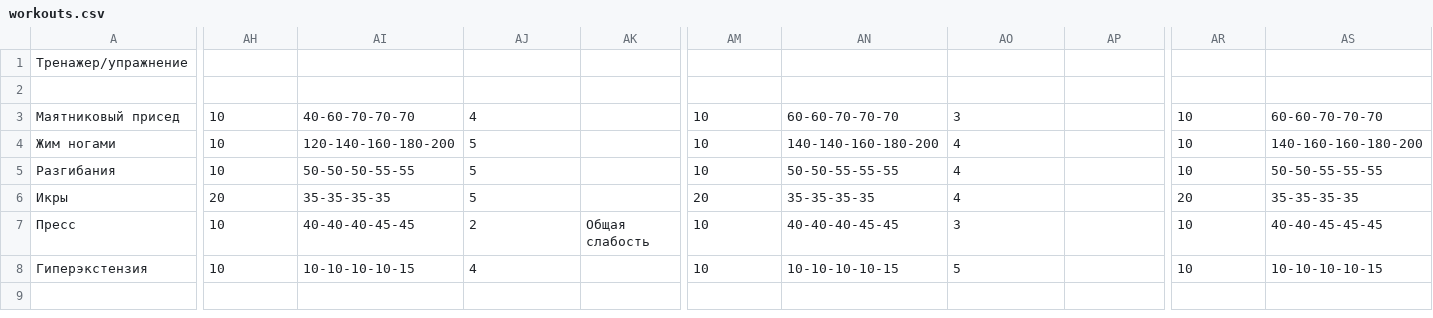
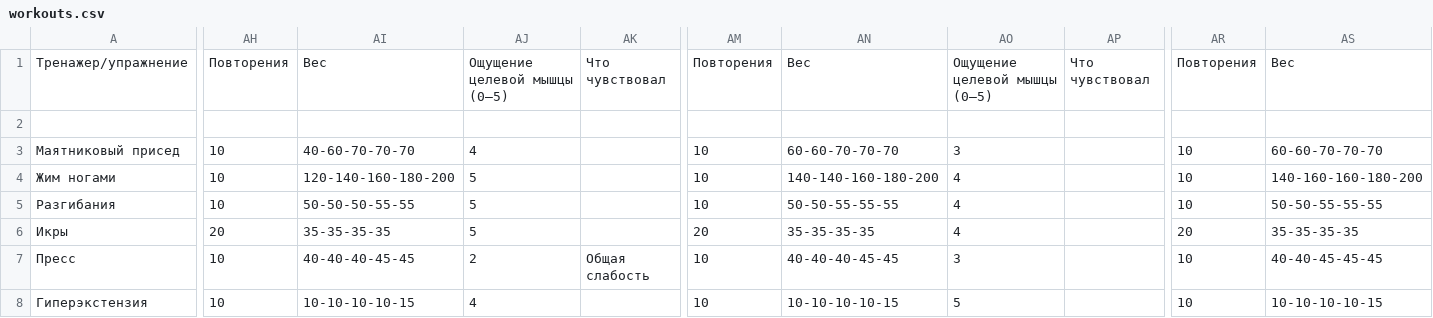
Before and after one commit to aquaphoenix1/Training-log, a CSV file: workouts.csv, drawn as a sheet; only a part is shown, gaps mark what is left out; the shorter side is filled out with more unchanged rows; the diff covers the shown part only; the diff names each change by its address in the sheet, - before the commit and + after, or states it on an @@ line.

```diff
--- a/workouts.csv
+++ b/workouts.csv
-AH1: (empty)
+AH1: Повторения
-AI1: (empty)
+AI1: Вес
-AJ1: (empty)
+AJ1: Ощущение целевой мышцы (0–5)
-AK1: (empty)
+AK1: Что чувствовал
-AM1: (empty)
+AM1: Повторения
-AN1: (empty)
+AN1: Вес
-AO1: (empty)
+AO1: Ощущение целевой мышцы (0–5)
-AP1: (empty)
+AP1: Что чувствовал
-AR1: (empty)
+AR1: Повторения
-AS1: (empty)
+AS1: Вес
```
Also changed, not shown: 2 edited cells elsewhere in this file.
